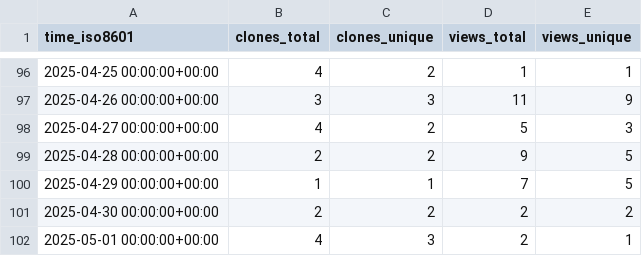
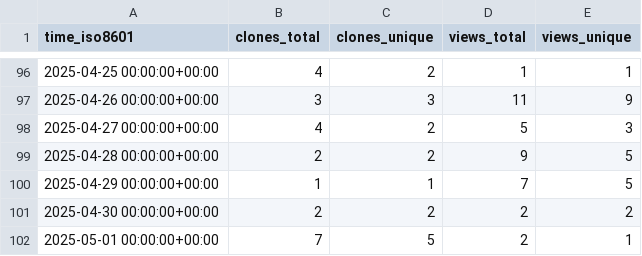
Before and after one commit to unikraft/loupe, a CSV file: unikraft/loupe/ghrs-data/views_clones_aggregate.csv, drawn as a sheet; only a part is shown, gaps mark what is left out.

```diff
--- a/unikraft/loupe/ghrs-data/views_clones_aggregate.csv
+++ b/unikraft/loupe/ghrs-data/views_clones_aggregate.csv
@@ -101,2 +101,2 @@ time_iso8601,clones_total,clones_unique,views_total,views_unique
 2025-04-30 00:00:00+00:00,2,2,2,2
-2025-05-01 00:00:00+00:00,4,3,2,1
+2025-05-01 00:00:00+00:00,7,5,2,1
```
Also changed, not shown: 1 other file.
